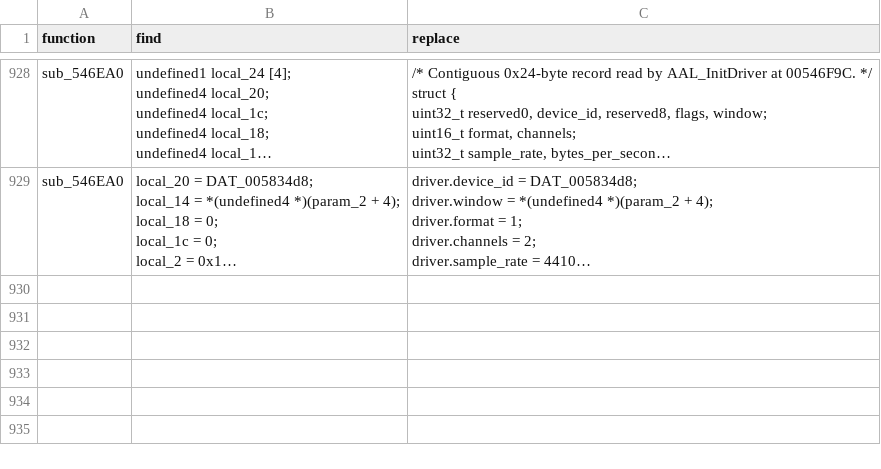
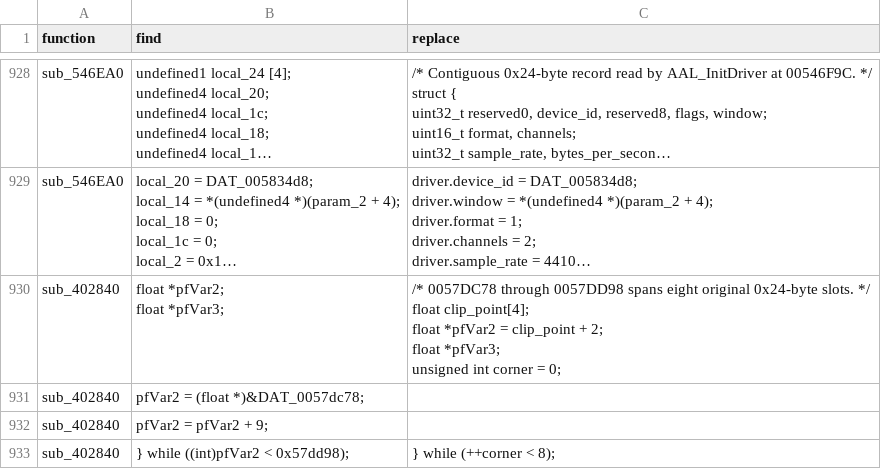
Before and after one commit to iamBVC/ENG-Reverse-Engineering, a CSV file: REVERSED/src_generated/bulk_patches.csv, drawn as a sheet; only a part is shown, gaps mark what is left out; long unchanged cells end in …; ↵ is a line break in a cell; the diff covers the shown part only; the diff names each change by its address in the sheet, - before the commit and + after, or states it on an @@ line.

```diff
--- a/REVERSED/src_generated/bulk_patches.csv
+++ b/REVERSED/src_generated/bulk_patches.csv
+row 930: sub_402840 | float *pfVar2; ↵ float *pfVar3; | /* 0057DC78 through 0057DD98 spans eight original 0x24-byte slots. */ ↵ float clip_point[4]; ↵ float *pfVar2 = clip_point + 2; ↵ float *pfVar3; ↵ unsigned int corner = 0;
+row 931: sub_402840 | pfVar2 = (float *)&DAT_0057dc78;
+row 932: sub_402840 | pfVar2 = pfVar2 + 9;
+row 933: sub_402840 | } while ((int)pfVar2 < 0x57dd98); | } while (++corner < 8);
```
Also changed, not shown: 4 added rows elsewhere in this file, REVERSED/src_generated/type_overrides.csv.
